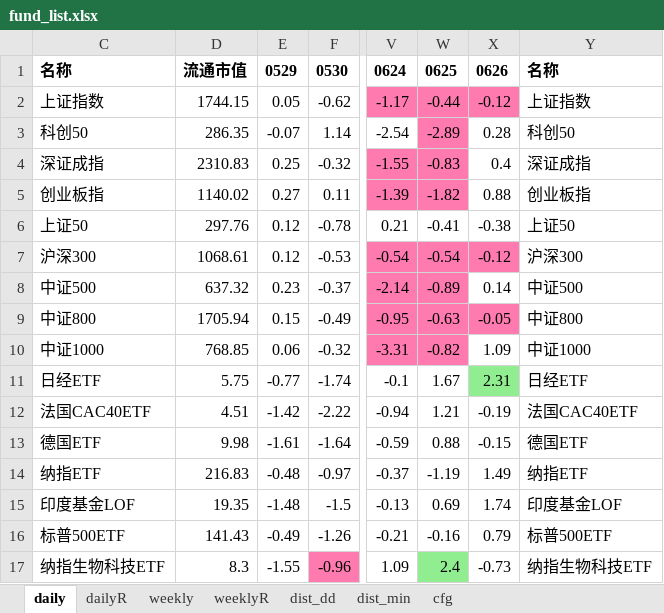
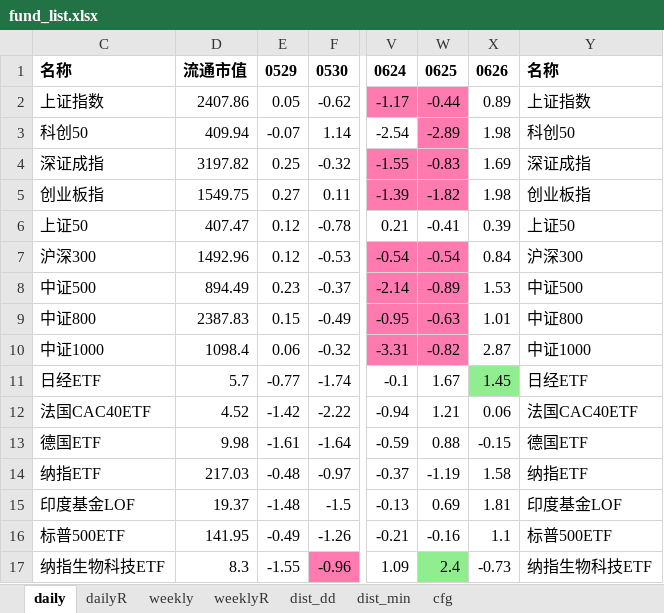
Before and after one commit to aixingkong/view, an Excel workbook: fund_list.xlsx, sheet daily, drawn as a sheet; only a part is shown, gaps mark what is left out; values as stored, in another font and other column widths than the file's, no borders; the diff covers the shown part only; the diff names each change by its address in the sheet, - before the commit and + after, or states it on an @@ line.

```diff
--- a/fund_list.xlsx (sheet daily)
+++ b/fund_list.xlsx (sheet daily)
-D2: 1744.15
+D2: 2407.86
-X2: -0.12
+X2: 0.89
-X2 fill: #FF7AAF
+X2 fill: none
-D3: 286.35
+D3: 409.94
-X3: 0.28
+X3: 1.98
-D4: 2310.83
+D4: 3197.82
-X4: 0.4
+X4: 1.69
-D5: 1140.02
+D5: 1549.75
-X5: 0.88
+X5: 1.98
-D6: 297.76
+D6: 407.47
-X6: -0.38
+X6: 0.39
-D7: 1068.61
+D7: 1492.96
-X7: -0.12
+X7: 0.84
-X7 fill: #FF7AAF
+X7 fill: none
-D8: 637.32
+D8: 894.49
-X8: 0.14
+X8: 1.53
-D9: 1705.94
+D9: 2387.83
-X9: -0.05
+X9: 1.01
-X9 fill: #FF7AAF
+X9 fill: none
-D10: 768.85
+D10: 1098.4
-X10: 1.09
+X10: 2.87
-D11: 5.75
+D11: 5.7
-X11: 2.31
+X11: 1.45
-D12: 4.51
+D12: 4.52
-X12: -0.19
+X12: 0.06
-D14: 216.83
+D14: 217.03
-X14: 1.49
+X14: 1.58
-D15: 19.35
+D15: 19.37
-X15: 1.74
+X15: 1.81
-D16: 141.43
+D16: 141.95
-X16: 0.79
+X16: 1.1
```
Also changed, not shown: 138 edited cells and cell formats elsewhere in this sheet, sheet dailyR, 2 other files.
